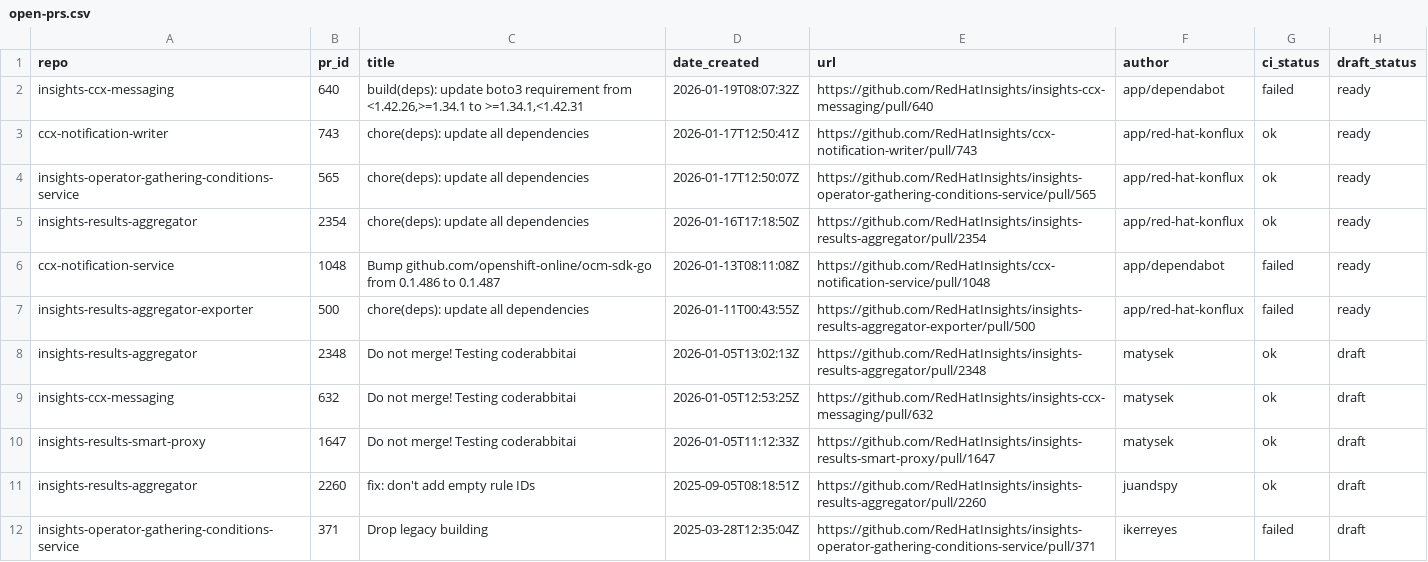
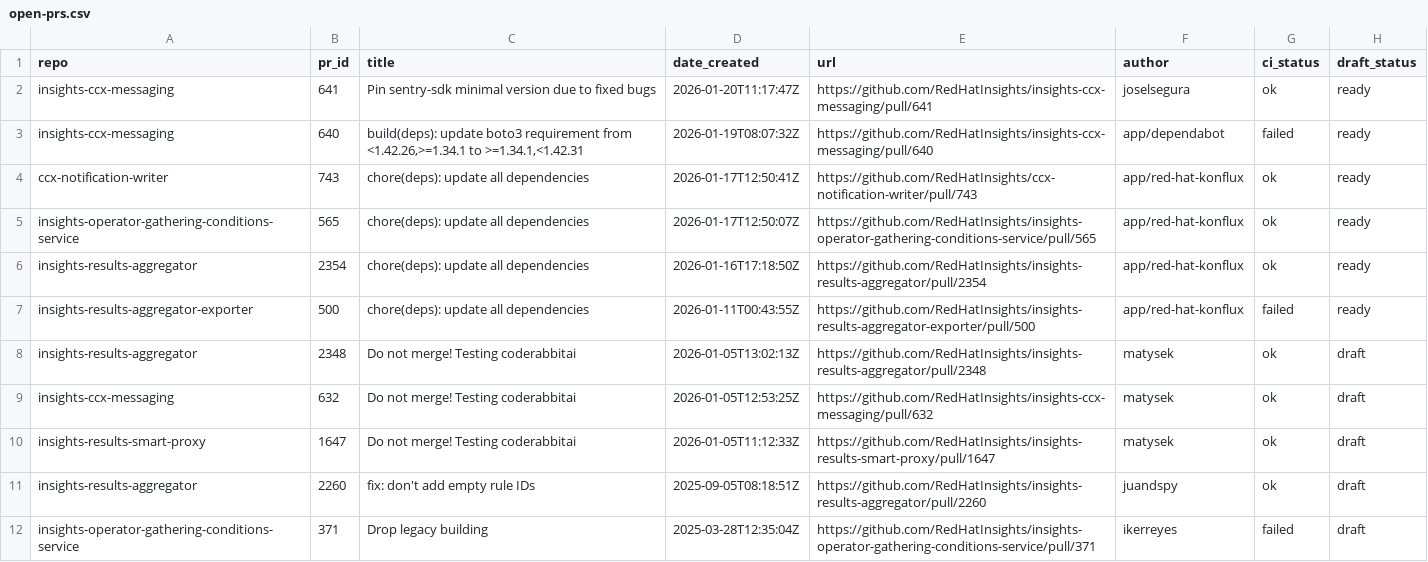
Before and after one commit to lenasolarova/processing-tools-github, a CSV file: open_mr_pr/github/open-prs.csv, drawn as a sheet.

```diff
--- a/open_mr_pr/github/open-prs.csv
+++ b/open_mr_pr/github/open-prs.csv
@@ -1,2 +1,3 @@
 repo,pr_id,title,date_created,url,author,ci_status,draft_status
+insights-ccx-messaging,641,Pin sentry-sdk minimal version due to fixed bugs,2026-01-20T11:17:47Z,https://github.com/RedHatInsights/insights-ccx-messaging/pull/641,joselsegura,ok,ready
 insights-ccx-messaging,640,"build(deps): update boto3 requirement from <1.42.26,>=1.34.1 to >=1.34.1,<1.42.31",2026-01-19T08:07:32Z,https://github.com/RedHatInsights/insights-ccx-messaging/pull/640,app/dependabot,failed,ready
@@ -5,3 +6,2 @@ insights-operator-gathering-conditions-service,565,chore(deps): update all depen
 insights-results-aggregator,2354,chore(deps): update all dependencies,2026-01-16T17:18:50Z,https://github.com/RedHatInsights/insights-results-aggregator/pull/2354,app/red-hat-konflux,ok,ready
-ccx-notification-service,1048,Bump github.com/openshift-online/ocm-sdk-go from 0.1.486 to 0.1.487,2026-01-13T08:11:08Z,https://github.com/RedHatInsights/ccx-notification-service/pull/1048,app/dependabot,failed,ready
 insights-results-aggregator-exporter,500,chore(deps): update all dependencies,2026-01-11T00:43:55Z,https://github.com/RedHatInsights/insights-results-aggregator-exporter/pull/500,app/red-hat-konflux,failed,ready
```
Also changed, not shown: 3 other files.
